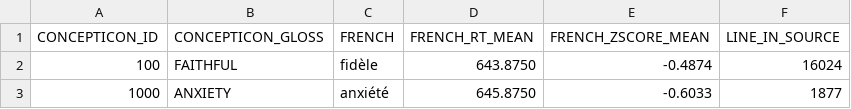
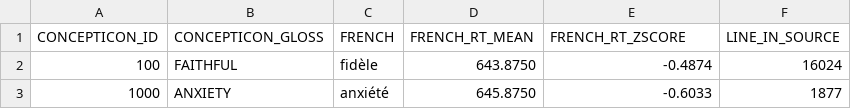
Before and after one commit to concepticon/norare-data, a TSV file: concept_set_meta/Ferrand-2010-LexicalDecision/Ferrand-2010-LexicalDecision.tsv, drawn as a sheet; only a part is shown.

```diff
--- a/concept_set_meta/Ferrand-2010-LexicalDecision/Ferrand-2010-LexicalDecision.tsv
+++ b/concept_set_meta/Ferrand-2010-LexicalDecision/Ferrand-2010-LexicalDecision.tsv
@@ -1,2 +1,2 @@
-CONCEPTICON_ID	CONCEPTICON_GLOSS	FRENCH	FRENCH_RT_MEAN	FRENCH_ZSCORE_MEAN	LINE_IN_SOURCE
+CONCEPTICON_ID	CONCEPTICON_GLOSS	FRENCH	FRENCH_RT_MEAN	FRENCH_RT_ZSCORE	LINE_IN_SOURCE
 100	FAITHFUL	fidèle	643.8750	-0.4874	16024
```
Also changed, not shown: concept_set_meta/Keuleers-2012-LexicalDecision/Keuleers-2012-LexicalDecision.tsv, concept_set_meta/Tsang-2018-LexicalDecision/Tsang-2018-LexicalDecision.tsv, 4 other files.
